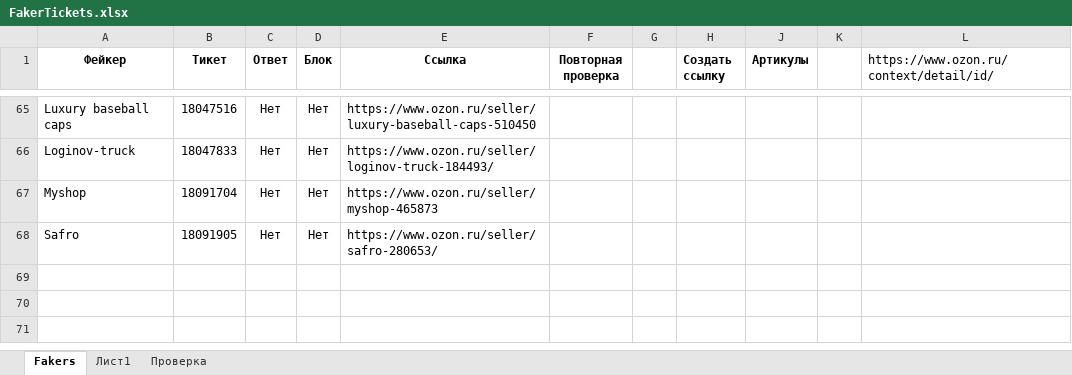
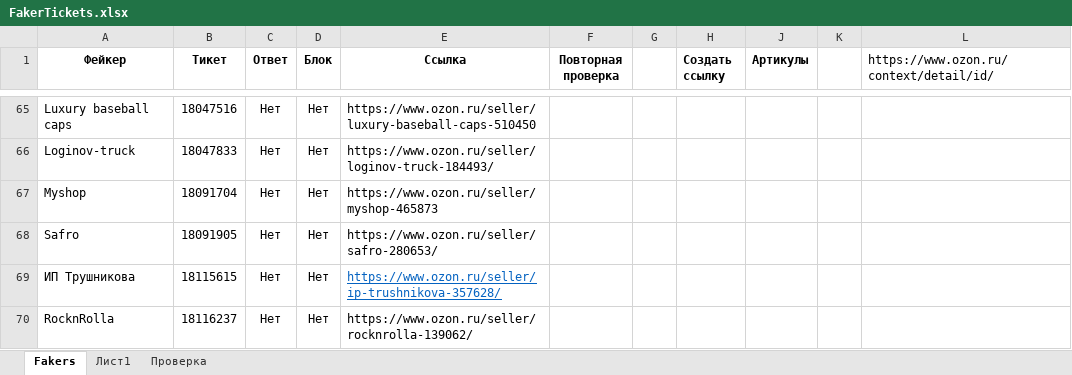
Before and after one commit to seyanaracore/HatsAndCaps, an Excel workbook: Excel/FakerTickets.xlsx, sheet Fakers, drawn as a sheet; only a part is shown, gaps mark what is left out; values as stored, in another font and other column widths than the file's, no borders; conditional formats not drawn; the diff names each change by its address in the sheet, - before the commit and + after, or states it on an @@ line.

Commit message:
Ozon fakers new tickets

```diff
--- a/Excel/FakerTickets.xlsx (sheet Fakers)
+++ b/Excel/FakerTickets.xlsx (sheet Fakers)
+row 69: ИП Трушникова | 18115615 | Нет | Нет | https://www.ozon.ru/seller/ip-trushnikova-357628/
+row 70: RocknRolla | 18116237 | Нет | Нет | https://www.ozon.ru/seller/rocknrolla-139062/
```
Also changed, not shown: sheet Лист1, charts or pictures.
